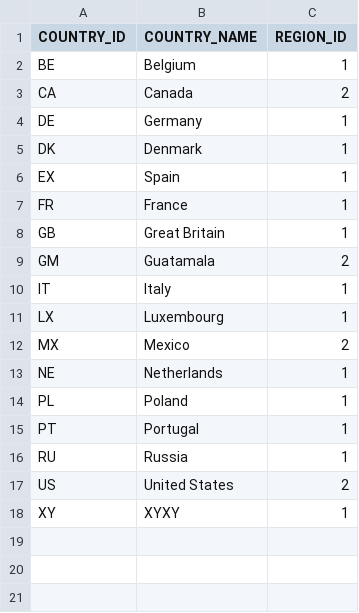
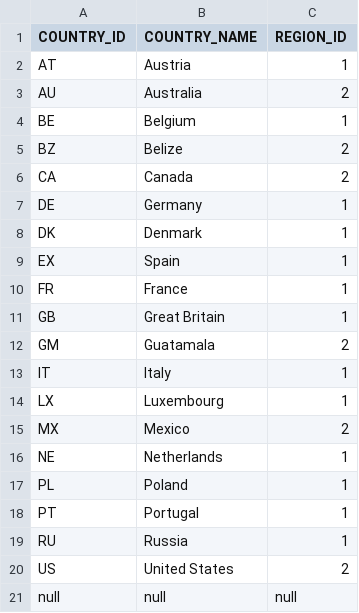
Before and after one commit to dvdtknsn/SoCo-demo, a CSV file: State/SOCO_DEV/Data/COUNTRIES.csv, drawn as a sheet.

Commit message:
adding coutnries and regions

```diff
--- a/State/SOCO_DEV/Data/COUNTRIES.csv
+++ b/State/SOCO_DEV/Data/COUNTRIES.csv
@@ -1,3 +1,6 @@
 COUNTRY_ID,COUNTRY_NAME,REGION_ID
+"AT","Austria","1"
+"AU","Australia","2"
 "BE","Belgium","1"
+"BZ","Belize","2"
 "CA","Canada","2"
@@ -17,2 +20,2 @@ COUNTRY_ID,COUNTRY_NAME,REGION_ID
 "US","United States","2"
-"XY","XYXY","1"
+null,null,null
```
Also changed, not shown: 1 other file.
